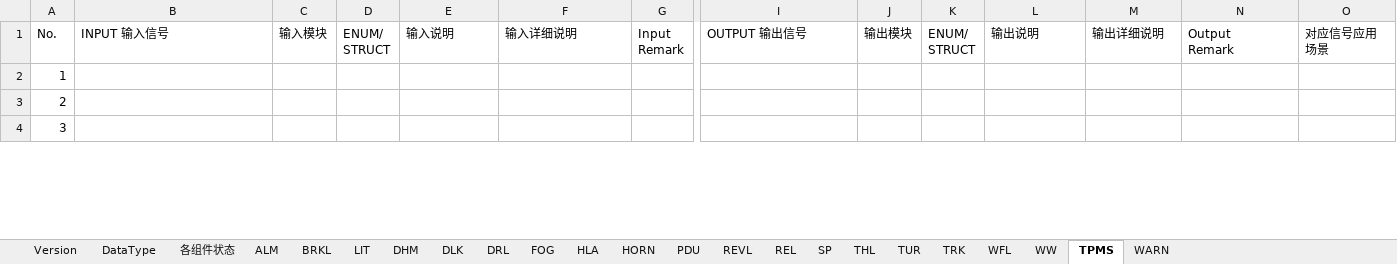
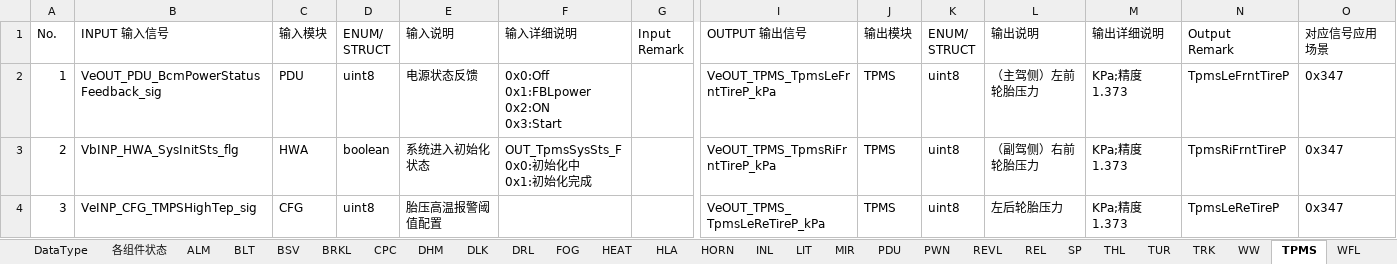
Before and after one commit to liyunbao33/E15_REL, an Excel workbook: E15_TC399Model_SignalList.xlsx, sheet TPMS, drawn as a sheet; only a part is shown, gaps mark what is left out; values as stored, in another font and other column widths than the file's, no cell formats; conditional formats not drawn; ↵ is a line break in a cell; the diff covers the shown part only; the diff names each change by its address in the sheet, - before the commit and + after, or states it on an @@ line.

```diff
--- a/E15_TC399Model_SignalList.xlsx (sheet TPMS)
+++ b/E15_TC399Model_SignalList.xlsx (sheet TPMS)
+sheet tab: BLT
+sheet tab: BSV
+sheet tab: CPC
+sheet tab: HEAT
+sheet tab: INL
+sheet tab: MIR
+sheet tab: PWN
@@ sheet tab order changed: DataType | 各组件状态 | ALM | BLT | BSV | BRKL | CPC | DHM | DLK | DRL | FOG | HEAT | HLA | HORN | INL | LIT | MIR | PDU | PWN | REVL | REL | SP | THL | TUR | TRK | WW | TPMS | WFL @@
-B2 (INPUT 输入信号): (empty)
+B2 (INPUT 输入信号): VeOUT_PDU_BcmPowerStatusFeedback_sig
-C2 (输入模块): (empty)
+C2 (输入模块): PDU
-D2 (ENUM/ STRUCT): (empty)
+D2 (ENUM/ STRUCT): uint8
-E2 (输入说明): (empty)
+E2 (输入说明): 电源状态反馈
-F2 (输入详细说明): (empty)
+F2 (输入详细说明): 0x0:Off ↵ 0x1:FBLpower ↵ 0x2:ON ↵ 0x3:Start
-I2 (OUTPUT 输出信号): (empty)
+I2 (OUTPUT 输出信号): VeOUT_TPMS_TpmsLeFrntTireP_kPa
-J2:J4 (输出模块): (empty)
+J2:J4 (输出模块): TPMS
-K2:K4 (ENUM/ STRUCT): (empty)
+K2:K4 (ENUM/ STRUCT): uint8
-L2 (输出说明): (empty)
+L2 (输出说明): （主驾侧）左前轮胎压力
-M2:M4 (输出详细说明): (empty)
+M2:M4 (输出详细说明): KPa;精度1.373
-N2 (Output Remark): (empty)
+N2 (Output Remark): TpmsLeFrntTireP
-O2:O4 (对应信号应用场景): (empty)
+O2:O4 (对应信号应用场景): 0x347
-B3 (INPUT 输入信号): (empty)
+B3 (INPUT 输入信号): VbINP_HWA_SysInitSts_flg
-C3 (输入模块): (empty)
+C3 (输入模块): HWA
-D3 (ENUM/ STRUCT): (empty)
+D3 (ENUM/ STRUCT): boolean
-E3 (输入说明): (empty)
+E3 (输入说明): 系统进入初始化状态
-F3 (输入详细说明): (empty)
+F3 (输入详细说明): OUT_TpmsSysSts_F ↵ 0x0:初始化中 ↵ 0x1:初始化完成
-I3 (OUTPUT 输出信号): (empty)
+I3 (OUTPUT 输出信号): VeOUT_TPMS_TpmsRiFrntTireP_kPa
-L3 (输出说明): (empty)
+L3 (输出说明): （副驾侧）右前轮胎压力
-N3 (Output Remark): (empty)
+N3 (Output Remark): TpmsRiFrntTireP
-B4 (INPUT 输入信号): (empty)
+B4 (INPUT 输入信号): VeINP_CFG_TMPSHighTep_sig
-C4 (输入模块): (empty)
+C4 (输入模块): CFG
-D4 (ENUM/ STRUCT): (empty)
+D4 (ENUM/ STRUCT): uint8
-E4 (输入说明): (empty)
+E4 (输入说明): 胎压高温报警阈值配置
-I4 (OUTPUT 输出信号): (empty)
+I4 (OUTPUT 输出信号): VeOUT_TPMS_TpmsLeReTireP_kPa
-L4 (输出说明): (empty)
+L4 (输出说明): 左后轮胎压力
-N4 (Output Remark): (empty)
+N4 (Output Remark): TpmsLeReTireP
```
Also changed, not shown: 227 edited cells elsewhere in this sheet, sheet DLK, sheet DHM, sheet LIT, sheet TRK, sheet ALM, sheet REL, 12 more sheets, cell formats, 2 other files.
